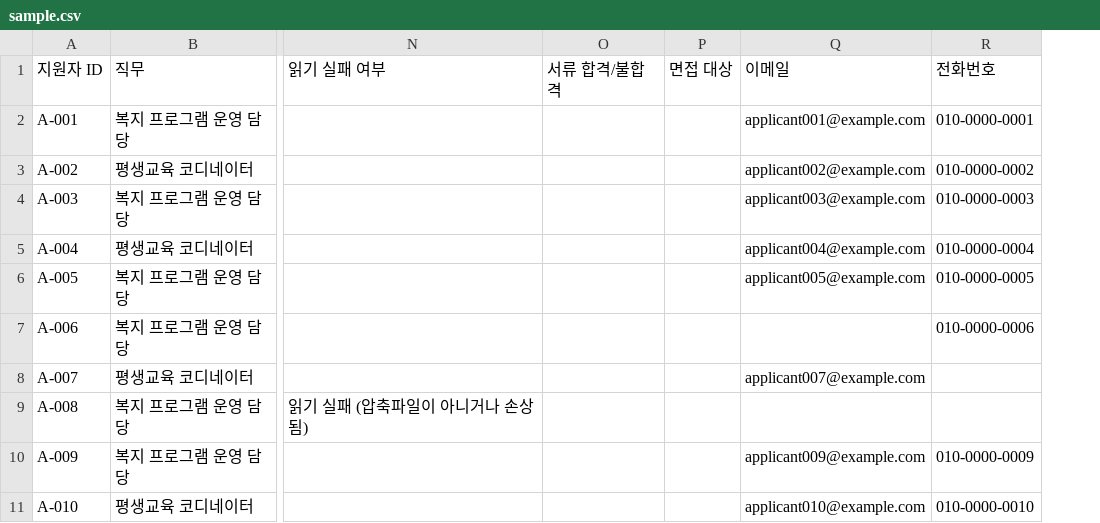
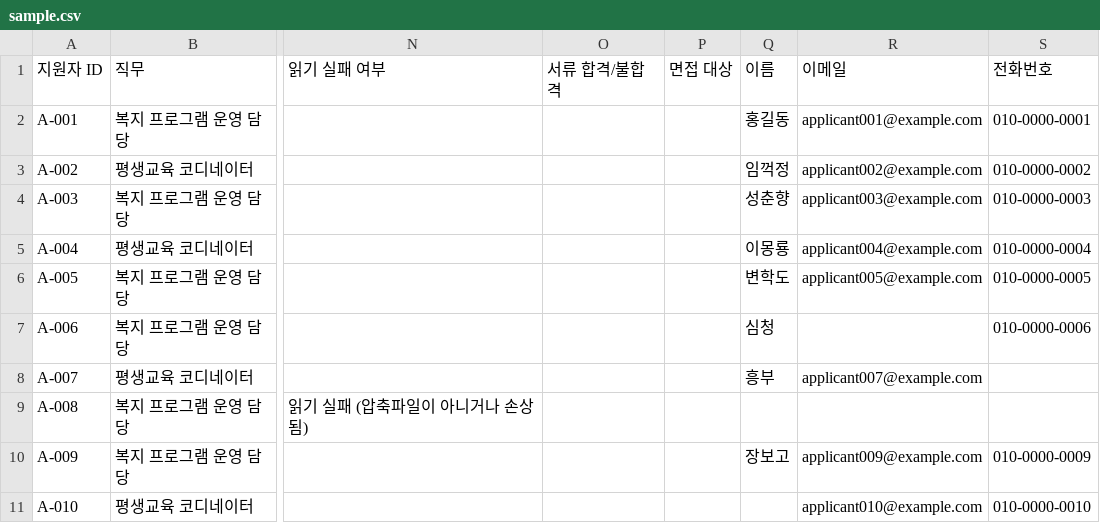
Before and after one commit to thdbstjd777/build3, a CSV file: web/sample.csv, drawn as a sheet; only a part is shown, gaps mark what is left out; the diff names each change by its address in the sheet, - before the commit and + after, or states it on an @@ line.

```diff
--- a/web/sample.csv
+++ b/web/sample.csv
+column Q, rows 1-10: 이름 | 홍길동 | 임꺽정 | 성춘향 | 이몽룡 | 변학도 | 심청 | 흥부 |  | 장보고
```
Also changed, not shown: .claude/skills/서류-정리/양식/결과표_양식.csv, 가상데이터/가상_결과표.csv, 8 other files.
